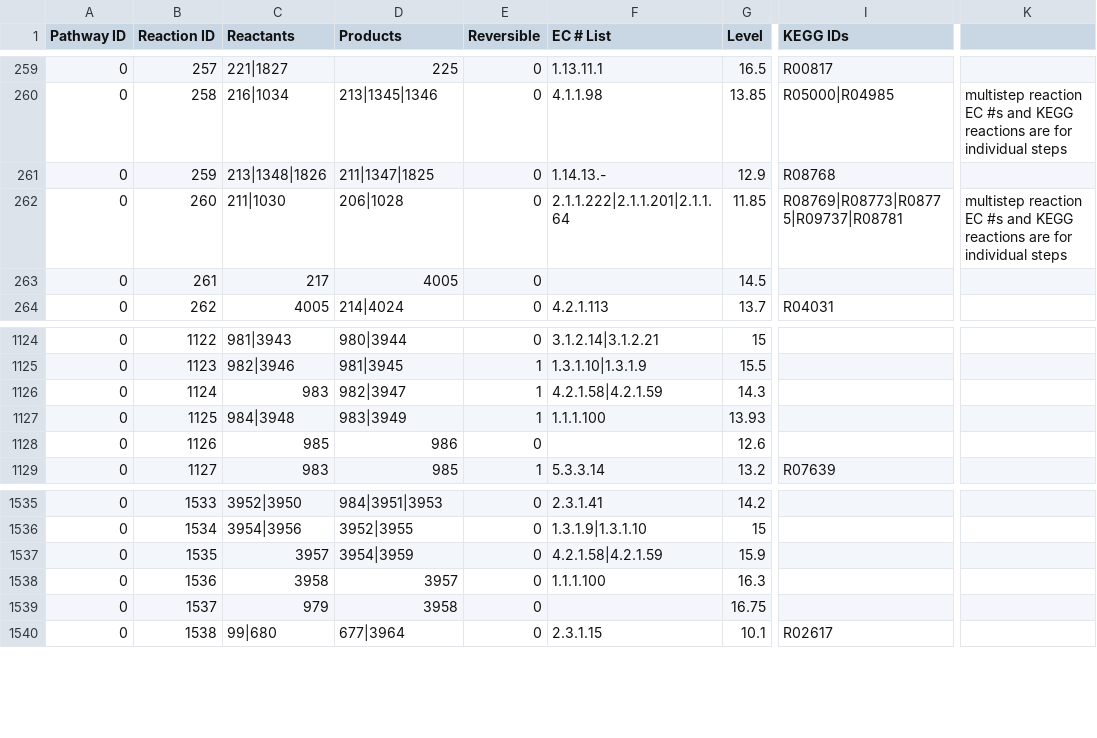
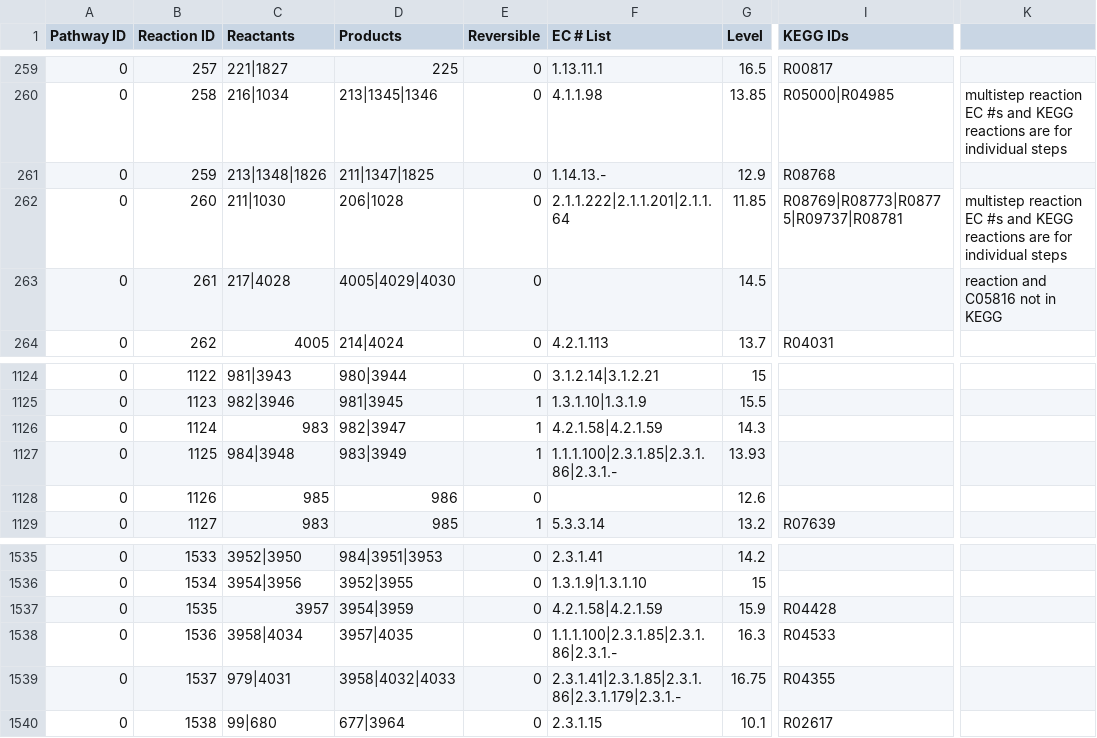
Before and after one commit to jimkell/mostSandbox, a CSV file: etc/visualization/pathways_reaction_positions.csv, drawn as a sheet; only a part is shown, gaps mark what is left out; the diff covers the shown part only; the diff names each change by its address in the sheet, - before the commit and + after, or states it on an @@ line.

```diff
--- a/etc/visualization/pathways_reaction_positions.csv
+++ b/etc/visualization/pathways_reaction_positions.csv
-C263 (Reactants): 217
+C263 (Reactants): 217|4028
-D263 (Products): 4005
+D263 (Products): 4005|4029|4030
-K263: (empty)
+K263: reaction and C05816 not in KEGG
-F1127 (EC # List): 1.1.1.100
+F1127 (EC # List): 1.1.1.100|2.3.1.85|2.3.1.86|2.3.1.-
-I1537 (KEGG IDs): (empty)
+I1537 (KEGG IDs): R04428
-C1538 (Reactants): 3958
+C1538 (Reactants): 3958|4034
-D1538 (Products): 3957
+D1538 (Products): 3957|4035
-F1538 (EC # List): 1.1.1.100
+F1538 (EC # List): 1.1.1.100|2.3.1.85|2.3.1.86|2.3.1.-
-I1538 (KEGG IDs): (empty)
+I1538 (KEGG IDs): R04533
-C1539 (Reactants): 979
+C1539 (Reactants): 979|4031
-D1539 (Products): 3958
+D1539 (Products): 3958|4032|4033
-F1539 (EC # List): (empty)
+F1539 (EC # List): 2.3.1.41|2.3.1.85|2.3.1.86|2.3.1.179|2.3.1.-
-I1539 (KEGG IDs): (empty)
+I1539 (KEGG IDs): R04355
```
Also changed, not shown: 9 added rows and 26 edited cells elsewhere in this file, etc/visualization/pathway_metabolite_positions.csv.
